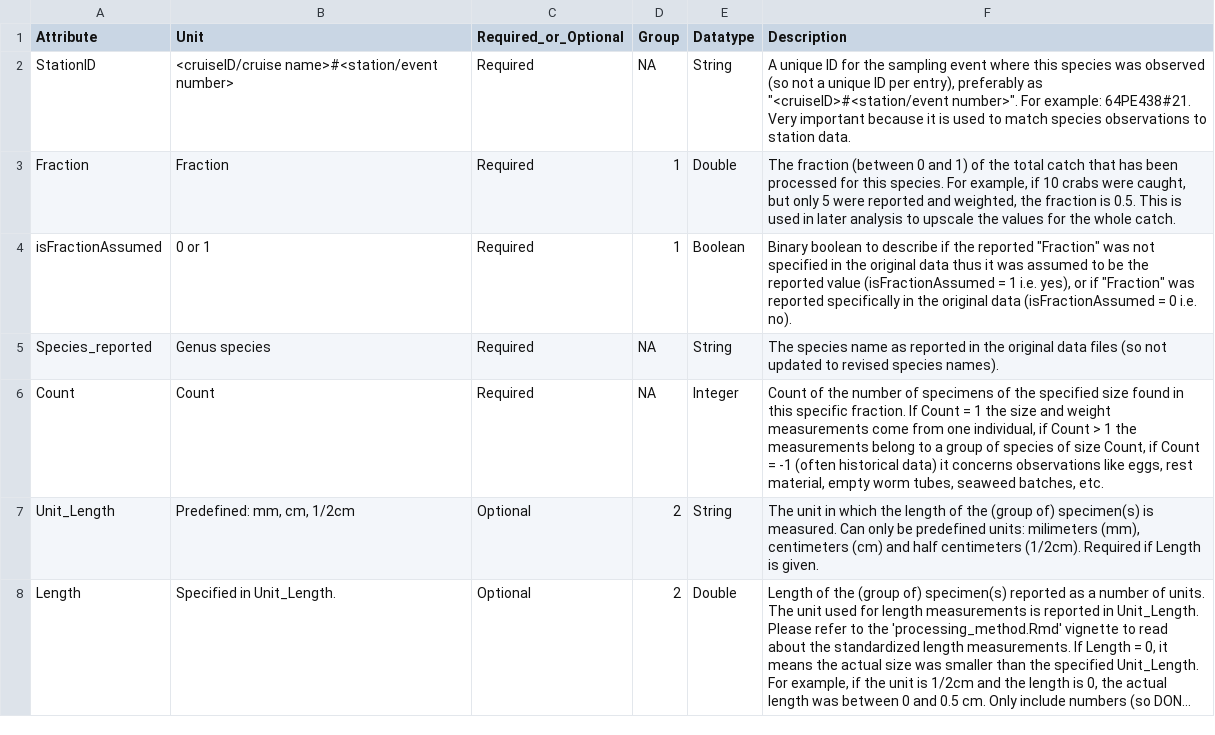
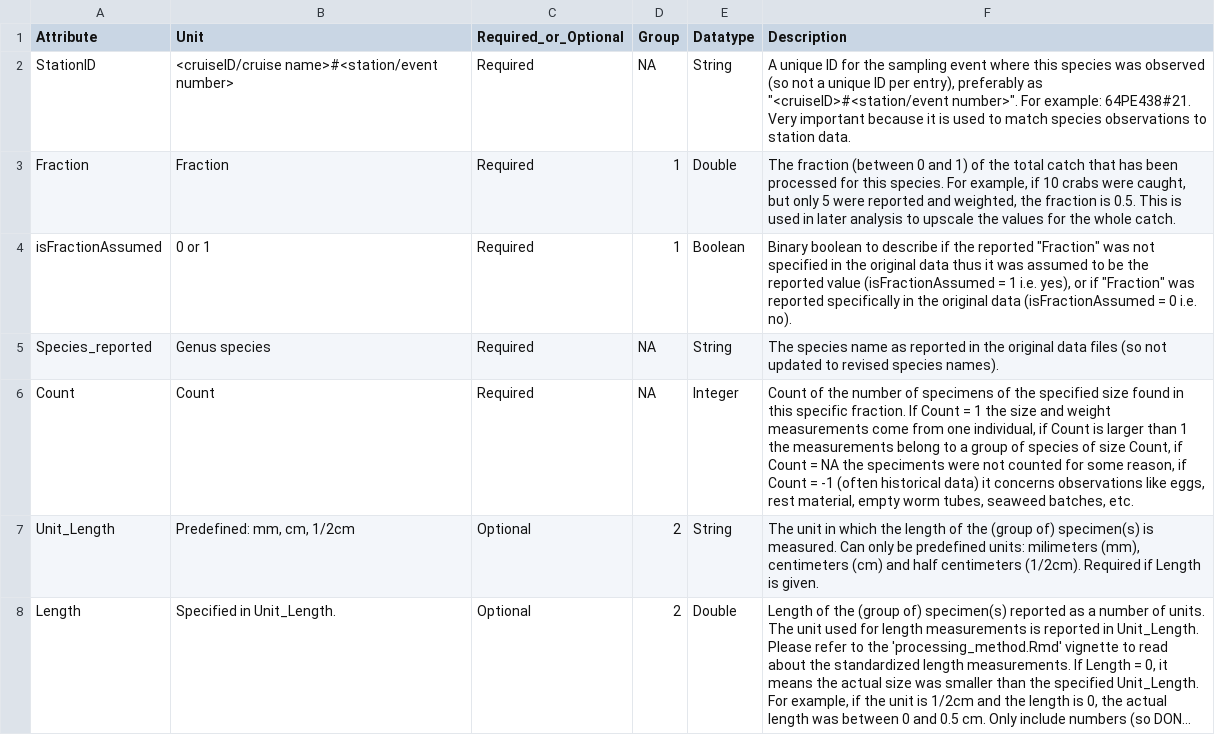
Before and after one commit to dswdejonge/TripleD, a CSV file: inst/extdata/attributes_species.csv, drawn as a sheet; only a part is shown; long unchanged cells end in ….

Commit message:
Small update explanation csv columns species.

```diff
--- a/inst/extdata/attributes_species.csv
+++ b/inst/extdata/attributes_species.csv
@@ -5,3 +5,3 @@ isFractionAssumed,0 or 1,Required,1,Boolean,"Binary boolean to describe if the r
 Species_reported,Genus species,Required,NA,String,The species name as reported in the original data files (so not updated to revised species names).
-Count,Count,Required,NA,Integer,"Count of the number of specimens of the specified size found in this specific fraction. If Count = 1 the size and weight measurements come from one individual, if Count > 1 the measurements belong to a group of species of size Count, if Count = -1 (often historical data) it concerns observations like eggs, rest material, empty worm tubes, seaweed batches, etc."
+Count,Count,Required,NA,Integer,"Count of the number of specimens of the specified size found in this specific fraction. If Count = 1 the size and weight measurements come from one individual, if Count is larger than 1 the measurements belong to a group of species of size Count, if Count = NA the speciments were not counted for some reason, if Count = -1 (often historical data) it concerns observations like eggs, rest material, empty worm tubes, seaweed batches, etc."
 Unit_Length,"Predefined: mm, cm, 1/2cm",Optional,2,String,"The unit in which the length of the (group of) specimen(s) is measured. Can only be predefined units: milimeters (mm), centimeters (cm) and half centimeters (1/2cm). Required if Length is given."
```
